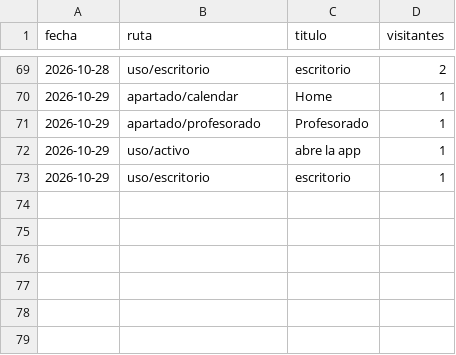
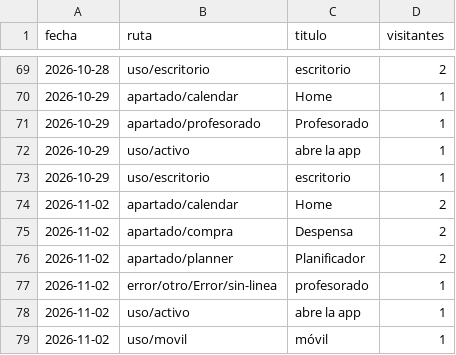
Before and after one commit to jaandrix/bitacora-panel, a CSV file: datos/apartados.csv, drawn as a sheet; only a part is shown, gaps mark what is left out; the diff names each change by its address in the sheet, - before the commit and + after, or states it on an @@ line.

```diff
--- a/datos/apartados.csv
+++ b/datos/apartados.csv
+row 74: 2026-11-02 | apartado/calendar | Home | 2
+row 75: 2026-11-02 | apartado/compra | Despensa | 2
+row 76: 2026-11-02 | apartado/planner | Planificador | 2
+row 77: 2026-11-02 | error/otro/Error/sin-linea | profesorado | 1
+row 78: 2026-11-02 | uso/activo | abre la app | 1
+row 79: 2026-11-02 | uso/movil | móvil | 1
```
Also changed, not shown: datos/web.csv.
